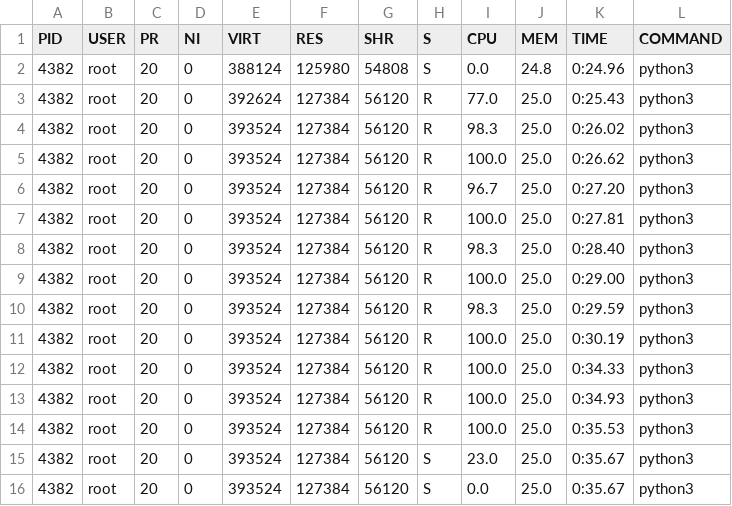
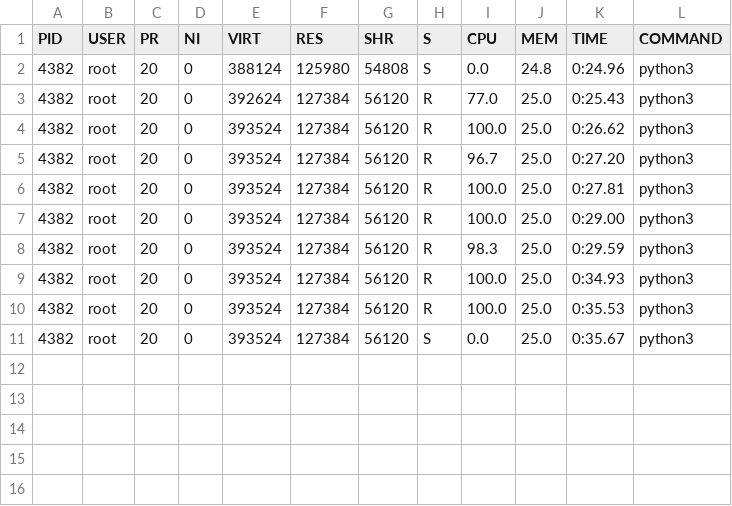
Before and after one commit to dirsulaiman/skripsi, a CSV file: images/programs/arm-laplacian1.csv, drawn as a sheet; the diff names each change by its address in the sheet, - before the commit and + after, or states it on an @@ line.

Commit message:
images

```diff
--- a/images/programs/arm-laplacian1.csv
+++ b/images/programs/arm-laplacian1.csv
-row 4: 4382 | root | 20 | 0 | 393524 | 127384 | 56120 | R | 98.3 | 25.0 | 0:26.02 | python3
-row 8: 4382 | root | 20 | 0 | 393524 | 127384 | 56120 | R | 98.3 | 25.0 | 0:28.40 | python3
-row 11: 4382 | root | 20 | 0 | 393524 | 127384 | 56120 | R | 100.0 | 25.0 | 0:30.19 | python3
-row 12: 4382 | root | 20 | 0 | 393524 | 127384 | 56120 | R | 100.0 | 25.0 | 0:34.33 | python3
-row 15: 4382 | root | 20 | 0 | 393524 | 127384 | 56120 | S | 23.0 | 25.0 | 0:35.67 | python3
```
Also changed, not shown: 1 other file.
